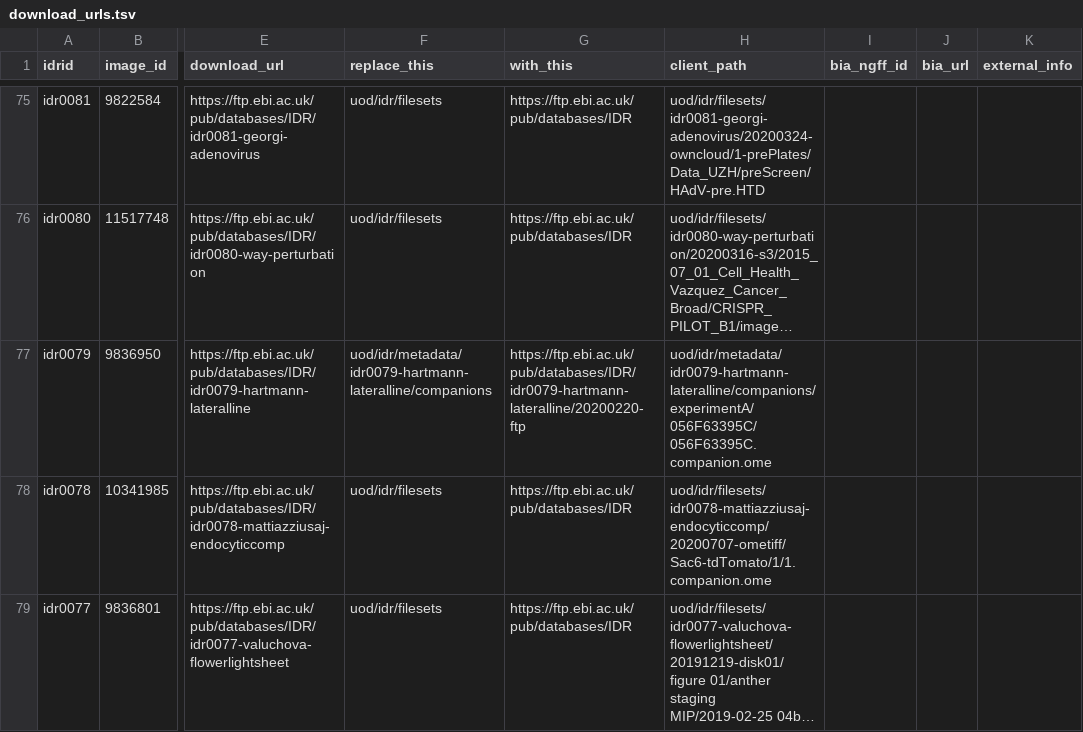
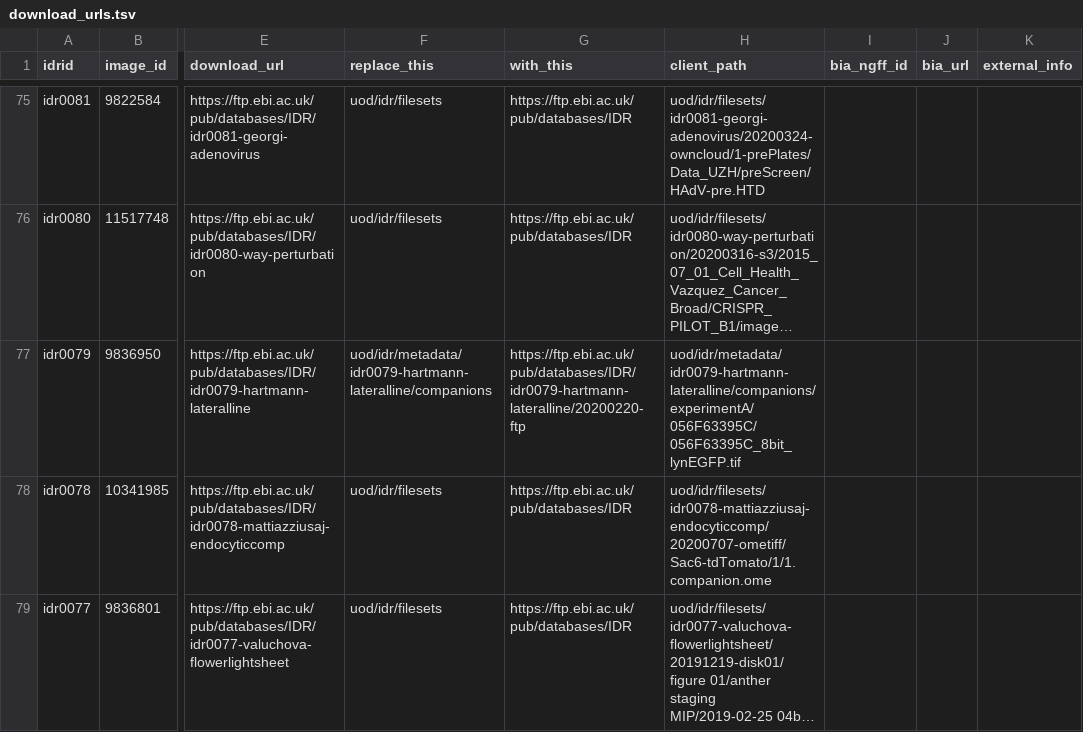
Before and after one commit to IDR/idr.openmicroscopy.org, a TSV file: _data/download_urls.tsv, drawn as a sheet; only a part is shown, gaps mark what is left out; long unchanged cells end in …; the diff names each change by its address in the sheet, - before the commit and + after, or states it on an @@ line.

Commit message:
use .tif example client_path for idr0079 in download_urls.tsv

```diff
--- a/_data/download_urls.tsv
+++ b/_data/download_urls.tsv
-H77 (client_path): uod/idr/metadata/idr0079-hartmann-lateralline/companions/experimentA/056F63395C/056F63395C.companion.ome
+H77 (client_path): uod/idr/metadata/idr0079-hartmann-lateralline/companions/experimentA/056F63395C/056F63395C_8bit_lynEGFP.tif
```
